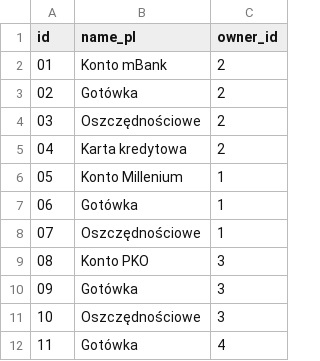
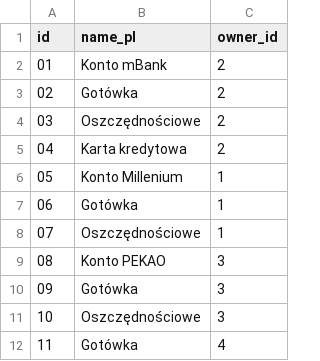
Before and after one commit to mwisniewski1991/budget_tracker, a CSV file: app/db_manager/data/accounts.csv, drawn as a sheet.

Commit message:
Change from two dropdowns to one dropdown: owner-account.

```diff
--- a/app/db_manager/data/accounts.csv
+++ b/app/db_manager/data/accounts.csv
@@ -8,3 +8,3 @@ id,name_pl,owner_id
 07,Oszczędnościowe,1
-08,Konto PKO,3
+08,Konto PEKAO,3
 09,Gotówka,3
```
Also changed, not shown: 3 other files.
